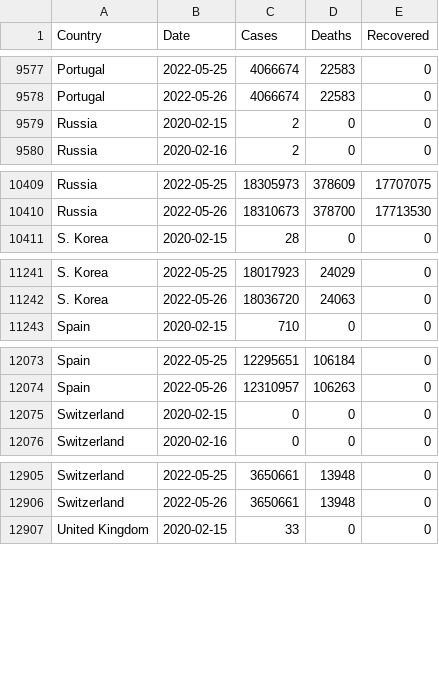
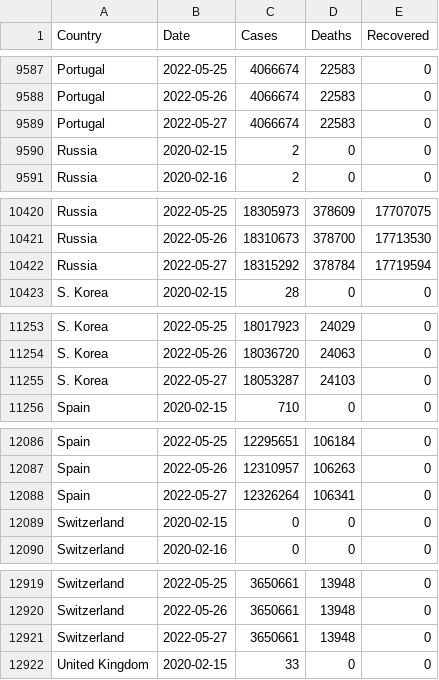
Before and after one commit to MMR-19/COVID-19-Data, a CSV file: COVID-19 Global.csv, drawn as a sheet; only a part is shown, gaps mark what is left out; the diff covers the shown part only.

```diff
--- a/COVID-19 Global.csv
+++ b/COVID-19 Global.csv
@@ -9578,2 +9588,3 @@ Portugal,2022-05-25,4066674,22583,0
 Portugal,2022-05-26,4066674,22583,0
+Portugal,2022-05-27,4066674,22583,0
 Russia,2020-02-15,2,0,0
@@ -10410,2 +10421,3 @@ Russia,2022-05-25,18305973,378609,17707075
 Russia,2022-05-26,18310673,378700,17713530
+Russia,2022-05-27,18315292,378784,17719594
 S. Korea,2020-02-15,28,0,0
@@ -11242,2 +11254,3 @@ S. Korea,2022-05-25,18017923,24029,0
 S. Korea,2022-05-26,18036720,24063,0
+S. Korea,2022-05-27,18053287,24103,0
 Spain,2020-02-15,710,0,0
@@ -12074,2 +12087,3 @@ Spain,2022-05-25,12295651,106184,0
 Spain,2022-05-26,12310957,106263,0
+Spain,2022-05-27,12326264,106341,0
 Switzerland,2020-02-15,0,0,0
@@ -12906,2 +12920,3 @@ Switzerland,2022-05-25,3650661,13948,0
 Switzerland,2022-05-26,3650661,13948,0
+Switzerland,2022-05-27,3650661,13948,0
 United Kingdom,2020-02-15,33,0,0
```
Also changed, not shown: 12 added rows elsewhere in this file.
